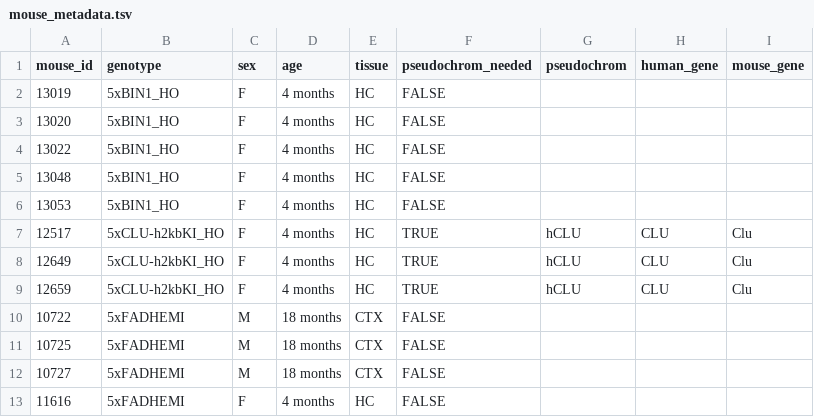
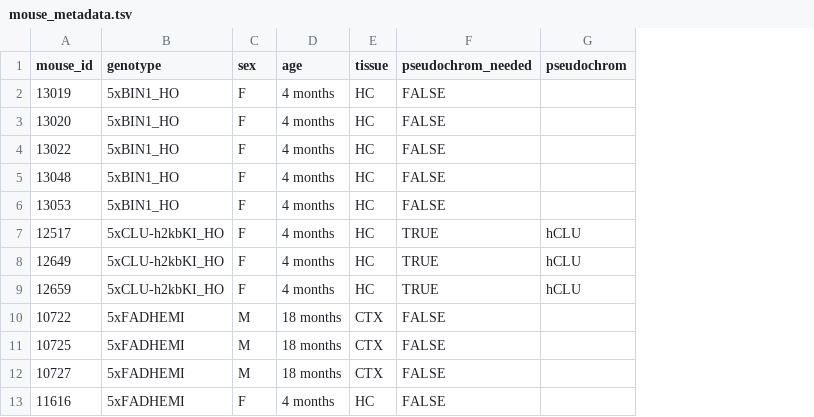
Before and after one commit to gfilimban/modelad_pipeline, a TSV file: proc_update/mouse_metadata.tsv, drawn as a sheet; only a part is shown; the diff names each change by its address in the sheet, - before the commit and + after, or states it on an @@ line.

Commit message:
added pseudochrom metadata; updated cfg parsing

```diff
--- a/proc_update/mouse_metadata.tsv
+++ b/proc_update/mouse_metadata.tsv
-column H (human_gene), rows 7-9: all CLU
-column I (mouse_gene), rows 7-9: all Clu
```
Also changed, not shown: 8 other files.
